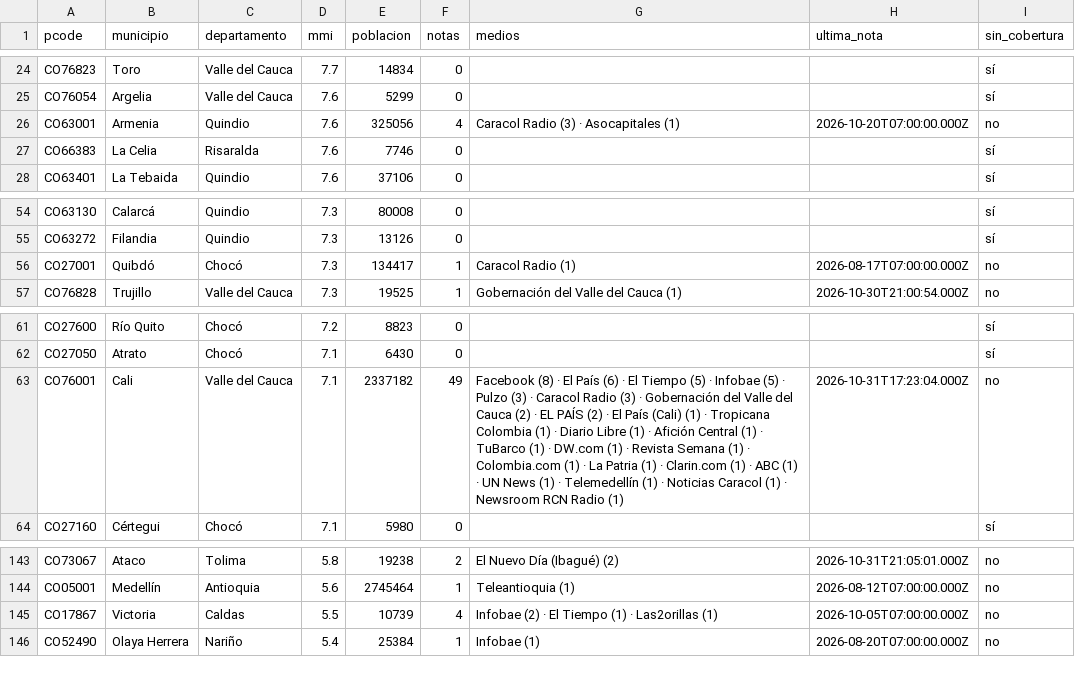
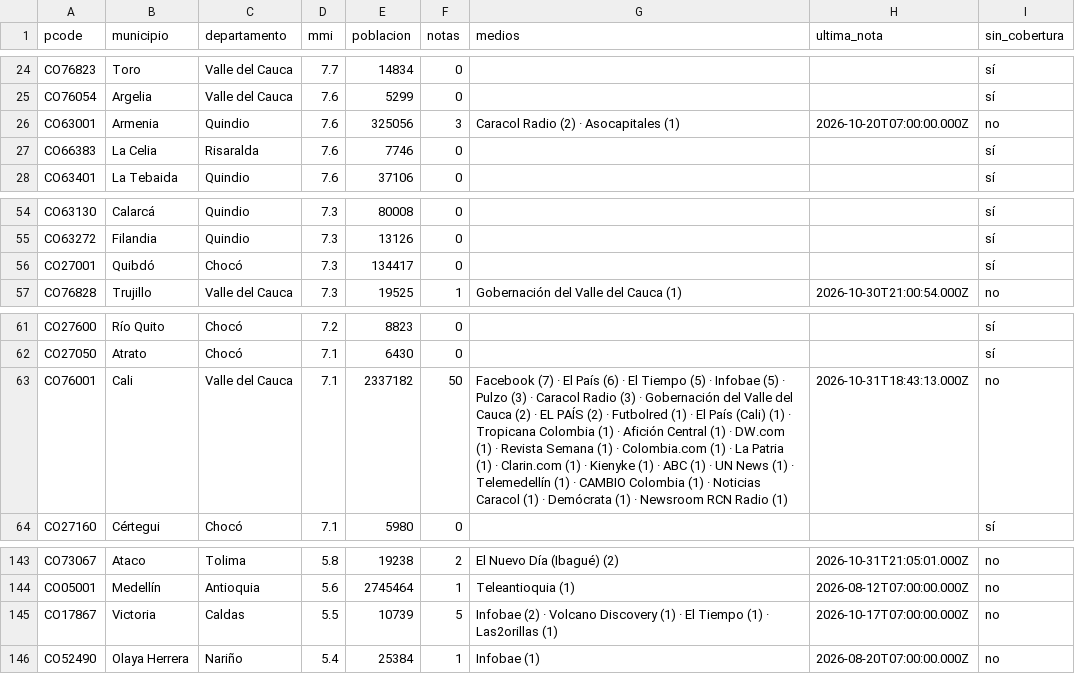
Before and after one commit to YesidAlmanzaGamba/report_cali, a CSV file: data/export/cobertura-por-municipio.csv, drawn as a sheet; only a part is shown, gaps mark what is left out; the diff covers the shown part only.

```diff
--- a/data/export/cobertura-por-municipio.csv
+++ b/data/export/cobertura-por-municipio.csv
@@ -25,3 +25,3 @@ CO76823,Toro,Valle del Cauca,7.7,14834,0,,,sí
 CO76054,Argelia,Valle del Cauca,7.6,5299,0,,,sí
-CO63001,Armenia,Quindio,7.6,325056,4,Caracol Radio (3) · Asocapitales (1),2026-10-20T07:00:00.000Z,no
+CO63001,Armenia,Quindio,7.6,325056,3,Caracol Radio (2) · Asocapitales (1),2026-10-20T07:00:00.000Z,no
 CO66383,La Celia,Risaralda,7.6,7746,0,,,sí
@@ -55,3 +55,3 @@ CO63130,Calarcá,Quindio,7.3,80008,0,,,sí
 CO63272,Filandia,Quindio,7.3,13126,0,,,sí
-CO27001,Quibdó,Chocó,7.3,134417,1,Caracol Radio (1),2026-08-17T07:00:00.000Z,no
+CO27001,Quibdó,Chocó,7.3,134417,0,,,sí
 CO76828,Trujillo,Valle del Cauca,7.3,19525,1,Gobernación del Valle del Cauca (1),2026-10-30T21:00:54.000Z,no
@@ -62,3 +62,3 @@ CO27600,Río Quito,Chocó,7.2,8823,0,,,sí
 CO27050,Atrato,Chocó,7.1,6430,0,,,sí
-CO76001,Cali,Valle del Cauca,7.1,2337182,49,Facebook (8) · El País (6) · El Tiempo (5) · Infobae (5) · Pulzo (3) · Caracol Radio (3) · Gobernación del Valle del Cauca (2) · EL PAÍS (2) · El País (Cali) (1) · Tropicana Colombia (1) · Diario Libre (1) · Afición Central (1) · TuBarco (1) · DW.com (1) · Revista Semana (1) · Colombia.com (1) · La Patria (1) · Clarin.com (1) · ABC (1) · UN News (1) · Telemedellín (1) · Noticias Caracol (1) · Newsroom RCN Radio (1),2026-10-31T17:23:04.000Z,no
+CO76001,Cali,Valle del Cauca,7.1,2337182,50,Facebook (7) · El País (6) · El Tiempo (5) · Infobae (5) · Pulzo (3) · Caracol Radio (3) · Gobernación del Valle del Cauca (2) · EL PAÍS (2) · Futbolred (1) · El País (Cali) (1) · Tropicana Colombia (1) · Afición Central (1) · DW.com (1) · Revista Semana (1) · Colombia.com (1) · La Patria (1) · Clarin.com (1) · Kienyke (1) · ABC (1) · UN News (1) · Telemedellín (1) · CAMBIO Colombia (1) · Noticias Caracol (1) · Demócrata (1) · Newsroom RCN Radio (1),2026-10-31T18:43:13.000Z,no
 CO27160,Cértegui,Chocó,7.1,5980,0,,,sí
@@ -144,3 +144,3 @@ CO73067,Ataco,Tolima,5.8,19238,2,El Nuevo Día (Ibagué) (2),2026-10-31T21:05:01
 CO05001,Medellín,Antioquia,5.6,2745464,1,Teleantioquia (1),2026-08-12T07:00:00.000Z,no
-CO17867,Victoria,Caldas,5.5,10739,4,Infobae (2) · El Tiempo (1) · Las2orillas (1),2026-10-05T07:00:00.000Z,no
+CO17867,Victoria,Caldas,5.5,10739,5,Infobae (2) · Volcano Discovery (1) · El Tiempo (1) · Las2orillas (1),2026-10-17T07:00:00.000Z,no
 CO52490,Olaya Herrera,Nariño,5.4,25384,1,Infobae (1),2026-08-20T07:00:00.000Z,no
```
Also changed, not shown: 2 added rows, 1 removed row and 24 edited cells elsewhere in this file, 5 other files.
